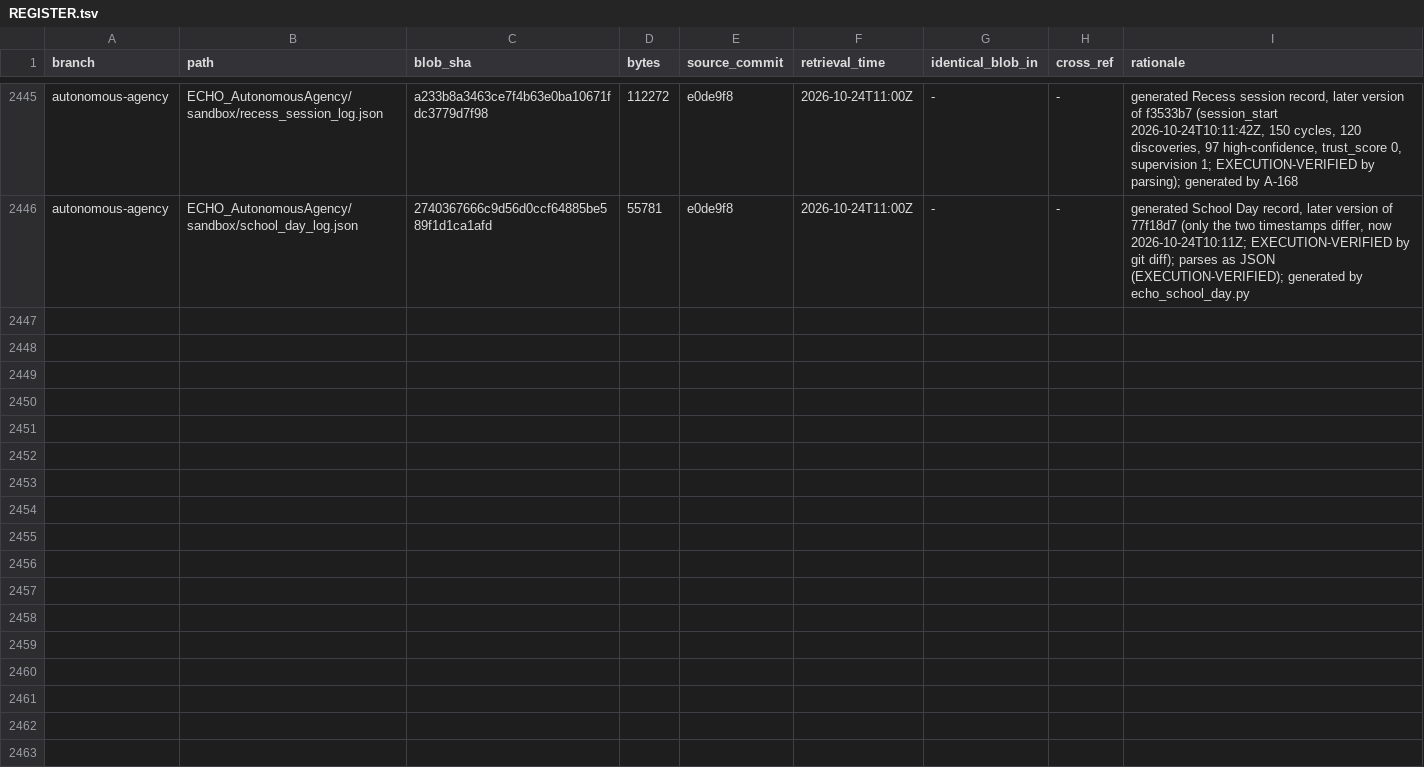
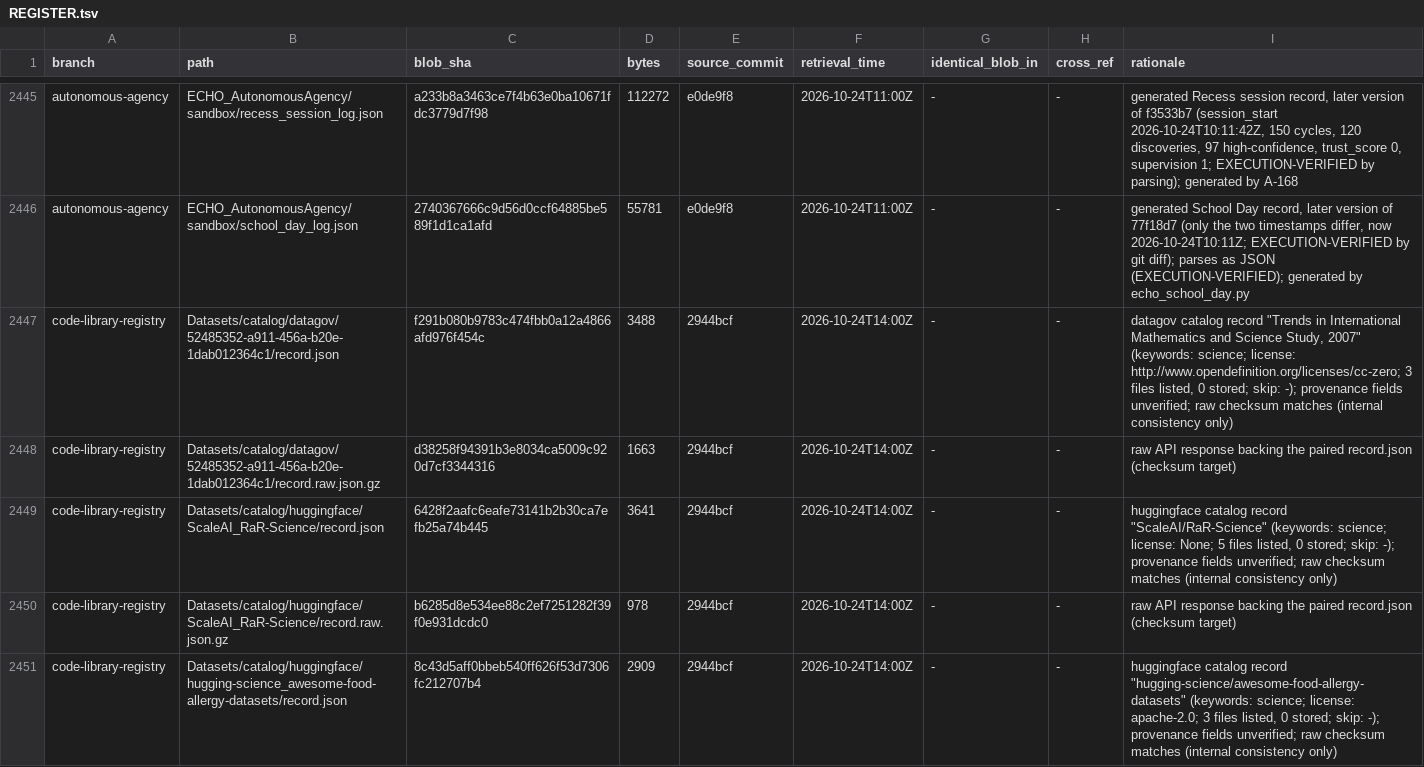
Before and after one commit to AGI144348Outlook/Echo_Green_Future, a TSV file: L2-library/Registries/REGISTER.tsv, drawn as a sheet; only a part is shown, gaps mark what is left out; the diff covers the shown part only; the diff names each change by its address in the sheet, - before the commit and + after, or states it on an @@ line.

```diff
--- a/L2-library/Registries/REGISTER.tsv
+++ b/L2-library/Registries/REGISTER.tsv
+row 2447: code-library-registry | Datasets/catalog/datagov/52485352-a911-456a-b20e-1dab012364c1/record.json | f291b080b9783c474fbb0a12a4866afd976f454c | 3488 | 2944bcf | 2026-10-24T14:00Z | - | - | datagov catalog record "Trends in International Mathematics and Science Study, 2007" (keywords: science; license: http://www.opendefinition.org/licenses/cc-zero; 3 files listed, 0 stored; skip: -); provenance fields unverified; raw checksum matches (internal consistency only)
+row 2448: code-library-registry | Datasets/catalog/datagov/52485352-a911-456a-b20e-1dab012364c1/record.raw.json.gz | d38258f94391b3e8034ca5009c920d7cf3344316 | 1663 | 2944bcf | 2026-10-24T14:00Z | - | - | raw API response backing the paired record.json (checksum target)
+row 2449: code-library-registry | Datasets/catalog/huggingface/ScaleAI_RaR-Science/record.json | 6428f2aafc6eafe73141b2b30ca7efb25a74b445 | 3641 | 2944bcf | 2026-10-24T14:00Z | - | - | huggingface catalog record "ScaleAI/RaR-Science" (keywords: science; license: None; 5 files listed, 0 stored; skip: -); provenance fields unverified; raw checksum matches (internal consistency only)
+row 2450: code-library-registry | Datasets/catalog/huggingface/ScaleAI_RaR-Science/record.raw.json.gz | b6285d8e534ee88c2ef7251282f39f0e931dcdc0 | 978 | 2944bcf | 2026-10-24T14:00Z | - | - | raw API response backing the paired record.json (checksum target)
+row 2451: code-library-registry | Datasets/catalog/huggingface/hugging-science_awesome-food-allergy-datasets/record.json | 8c43d5aff0bbeb540ff626f53d7306fc212707b4 | 2909 | 2944bcf | 2026-10-24T14:00Z | - | - | huggingface catalog record "hugging-science/awesome-food-allergy-datasets" (keywords: science; license: apache-2.0; 3 files listed, 0 stored; skip: -); provenance fields unverified; raw checksum matches (internal consistency only)
```
Also changed, not shown: 5 added rows elsewhere in this file, L2-library/Algorithms/REGISTER.tsv, L2-library/Logics/REGISTER.tsv, 5 other files.
